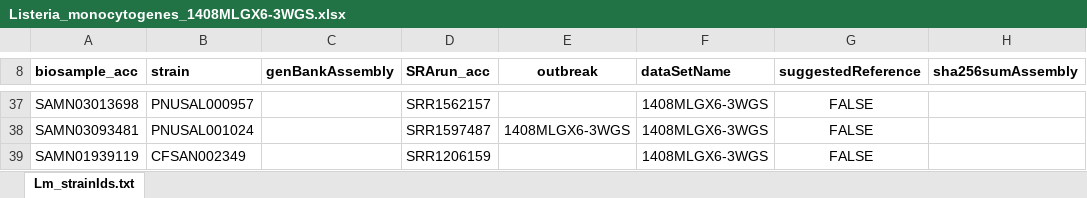
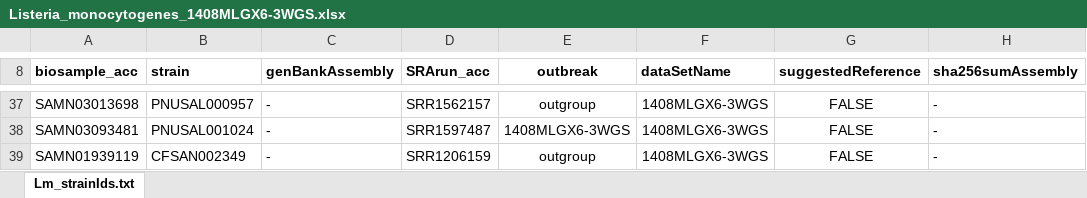
Before and after one commit to WGS-standards-and-analysis/datasets, an Excel workbook: datasets/Listeria_monocytogenes_1408MLGX6-3WGS.xlsx, sheet Lm_strainIds.txt, drawn as a sheet; only a part is shown, gaps mark what is left out; values as stored, in another font and other column widths than the file's, no borders; the diff covers the shown part only; the diff names each change by its address in the sheet, - before the commit and + after, or states it on an @@ line.

```diff
--- a/datasets/Listeria_monocytogenes_1408MLGX6-3WGS.xlsx (sheet Lm_strainIds.txt)
+++ b/datasets/Listeria_monocytogenes_1408MLGX6-3WGS.xlsx (sheet Lm_strainIds.txt)
-C37:C39 (genBankAssembly): (empty)
+C37:C39 (genBankAssembly): -
-E37 (outbreak): (empty)
+E37 (outbreak): outgroup
-H37:H39 (sha256sumAssembly): (empty)
+H37:H39 (sha256sumAssembly): -
-E39 (outbreak): (empty)
+E39 (outbreak): outgroup
```
Also changed, not shown: 55 edited cells elsewhere in this sheet.
